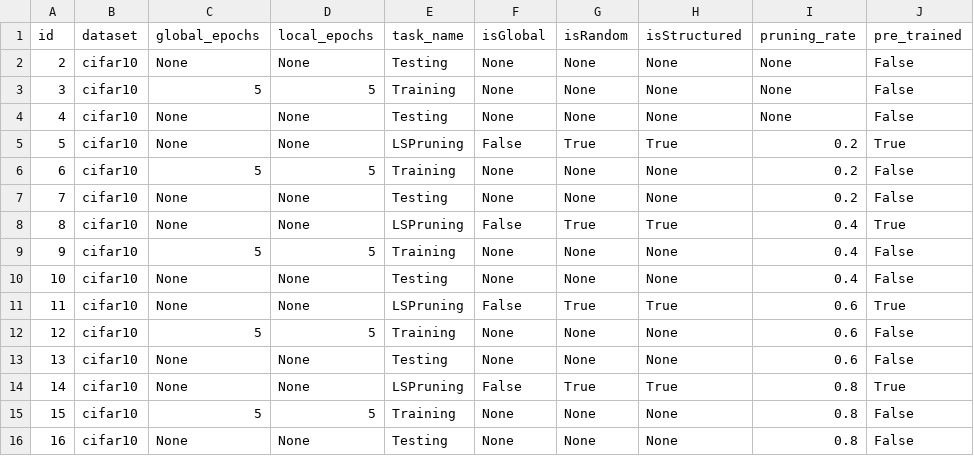
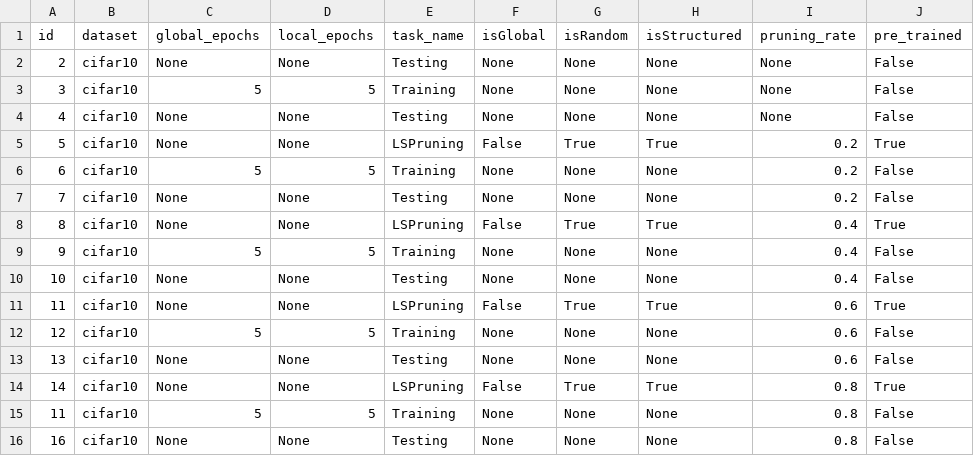
Before and after one commit to alemsc99/simulator_4.0, a CSV file: jobs.csv, drawn as a sheet.

```diff
--- a/jobs.csv
+++ b/jobs.csv
@@ -14,3 +14,3 @@ id,dataset,global_epochs,local_epochs,task_name,isGlobal,isRandom,isStructured,p
 14,cifar10,None,None,LSPruning,False,True,True,0.8,True
-15,cifar10,5,5,Training,None,None,None,0.8,False
+11,cifar10,5,5,Training,None,None,None,0.8,False
 16,cifar10,None,None,Testing,None,None,None,0.8,False
```
Also changed, not shown: 5 other files.
